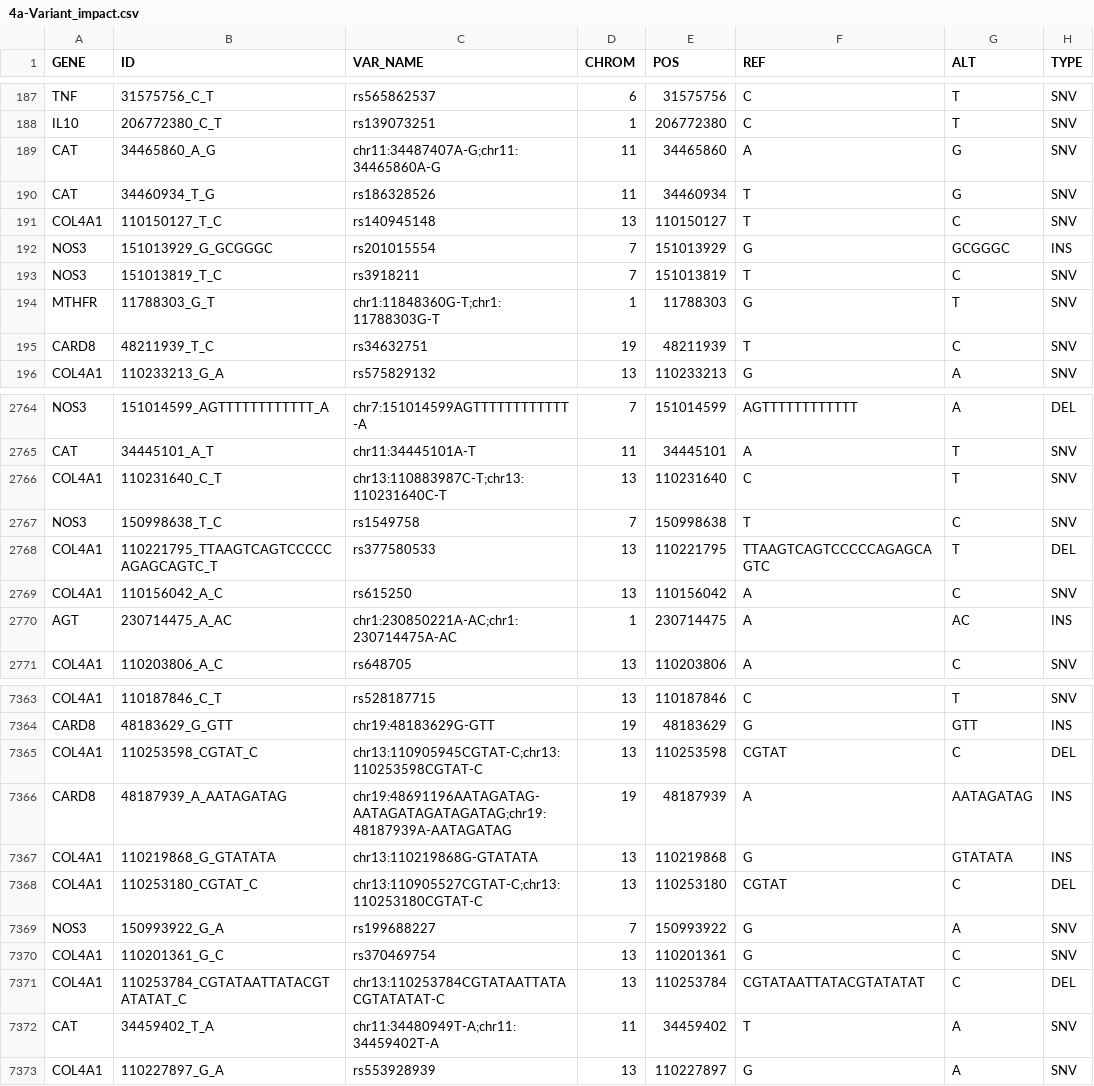
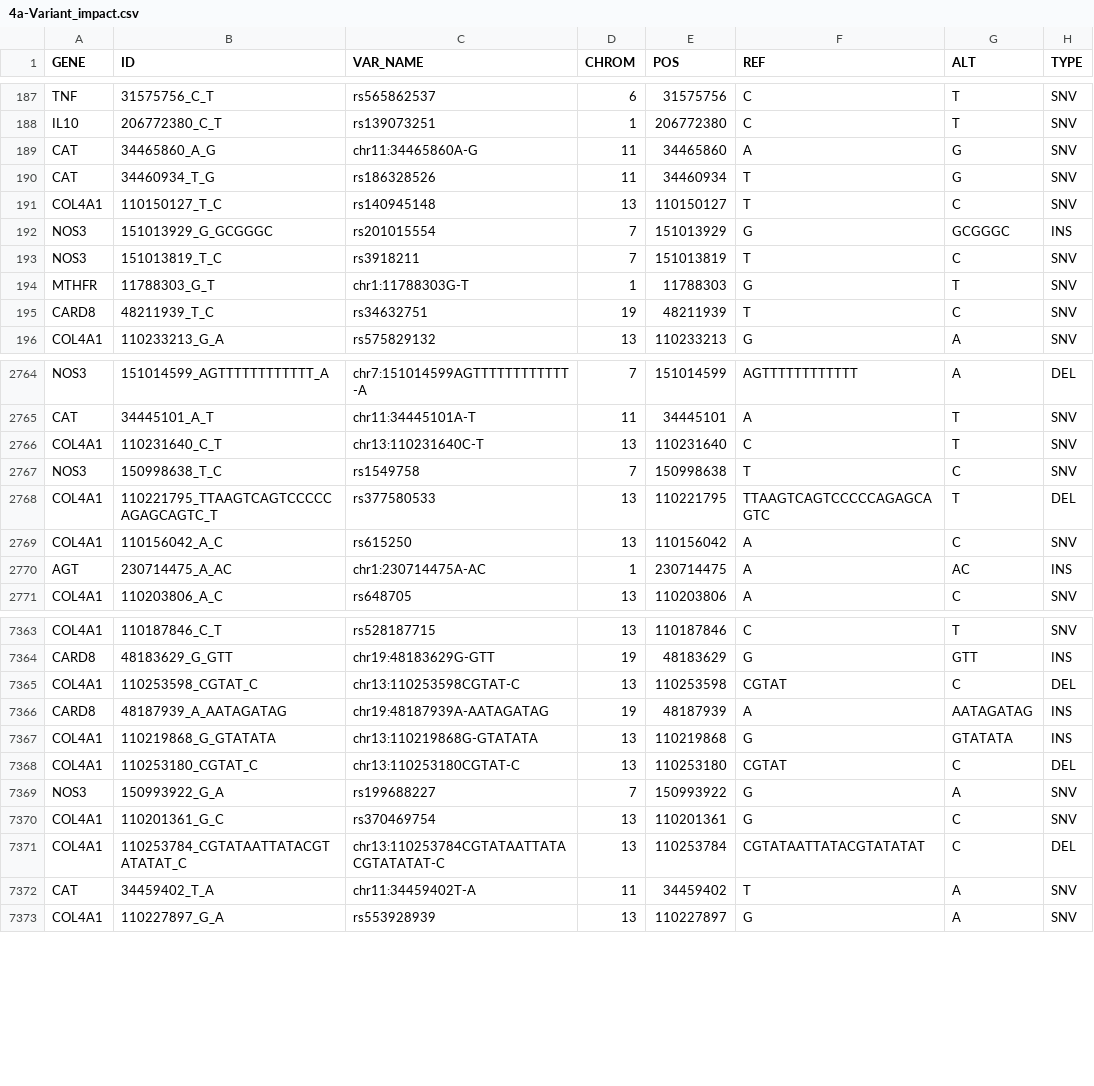
Before and after one commit to MeganHolborn/Genetic_data_analysis, a CSV file: Results/Tables/4a-Variant_impact.csv, drawn as a sheet; only a part is shown, gaps mark what is left out; the diff covers the shown part only; the diff names each change by its address in the sheet, - before the commit and + after, or states it on an @@ line.

```diff
--- a/Results/Tables/4a-Variant_impact.csv
+++ b/Results/Tables/4a-Variant_impact.csv
-C189 (VAR_NAME): chr11:34487407A-G;chr11:34465860A-G
+C189 (VAR_NAME): chr11:34465860A-G
-C194 (VAR_NAME): chr1:11848360G-T;chr1:11788303G-T
+C194 (VAR_NAME): chr1:11788303G-T
-C2766 (VAR_NAME): chr13:110883987C-T;chr13:110231640C-T
+C2766 (VAR_NAME): chr13:110231640C-T
-C2770 (VAR_NAME): chr1:230850221A-AC;chr1:230714475A-AC
+C2770 (VAR_NAME): chr1:230714475A-AC
-C7365 (VAR_NAME): chr13:110905945CGTAT-C;chr13:110253598CGTAT-C
+C7365 (VAR_NAME): chr13:110253598CGTAT-C
-C7366 (VAR_NAME): chr19:48691196AATAGATAG-AATAGATAGATAGATAG;chr19:48187939A-AATAGATAG
+C7366 (VAR_NAME): chr19:48187939A-AATAGATAG
-C7368 (VAR_NAME): chr13:110905527CGTAT-C;chr13:110253180CGTAT-C
+C7368 (VAR_NAME): chr13:110253180CGTAT-C
-C7372 (VAR_NAME): chr11:34480949T-A;chr11:34459402T-A
+C7372 (VAR_NAME): chr11:34459402T-A
```
Also changed, not shown: 95 edited cells elsewhere in this file, 11 other files.
